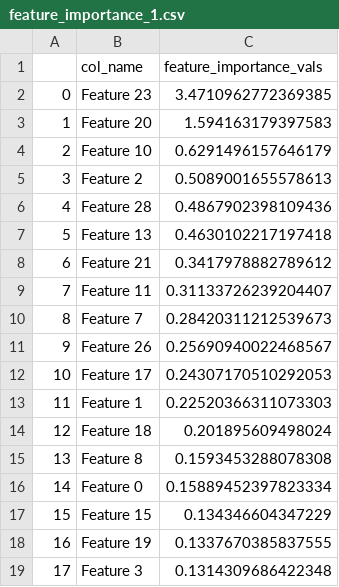
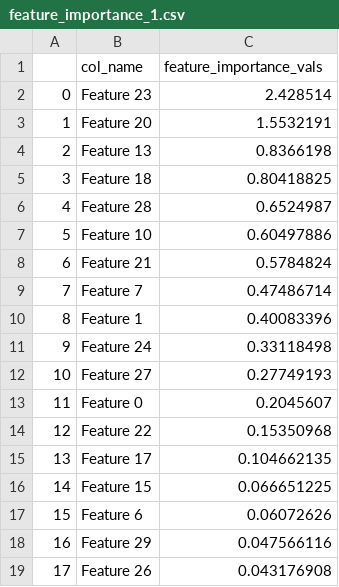
Before and after one commit to StefanosR/Thesis, a CSV file: robustness-evaluation/feature_importance_1.csv, drawn as a sheet; only a part is shown; the diff covers the shown part only.

```diff
--- a/robustness-evaluation/feature_importance_1.csv
+++ b/robustness-evaluation/feature_importance_1.csv
@@ -1,19 +1,19 @@
 ,col_name,feature_importance_vals
-0,Feature 23,3.4710962772369385
-1,Feature 20,1.594163179397583
-2,Feature 10,0.6291496157646179
-3,Feature 2,0.5089001655578613
-4,Feature 28,0.4867902398109436
-5,Feature 13,0.4630102217197418
-6,Feature 21,0.3417978882789612
-7,Feature 11,0.31133726239204407
-8,Feature 7,0.28420311212539673
-9,Feature 26,0.25690940022468567
-10,Feature 17,0.24307170510292053
-11,Feature 1,0.22520366311073303
-12,Feature 18,0.201895609498024
-13,Feature 8,0.1593453288078308
-14,Feature 0,0.15889452397823334
-15,Feature 15,0.134346604347229
-16,Feature 19,0.1337670385837555
-17,Feature 3,0.1314309686422348
+0,Feature 23,2.428514
+1,Feature 20,1.5532191
+2,Feature 13,0.8366198
+3,Feature 18,0.80418825
+4,Feature 28,0.6524987
+5,Feature 10,0.60497886
+6,Feature 21,0.5784824
+7,Feature 7,0.47486714
+8,Feature 1,0.40083396
+9,Feature 24,0.33118498
+10,Feature 27,0.27749193
+11,Feature 0,0.2045607
+12,Feature 22,0.15350968
+13,Feature 17,0.104662135
+14,Feature 15,0.066651225
+15,Feature 6,0.06072626
+16,Feature 29,0.047566116
+17,Feature 26,0.043176908
```
Also changed, not shown: 23 edited cells elsewhere in this file, robustness-evaluation/feature_importance_2.csv, robustness-evaluation/feature_importance_3.csv, 5 other files.
